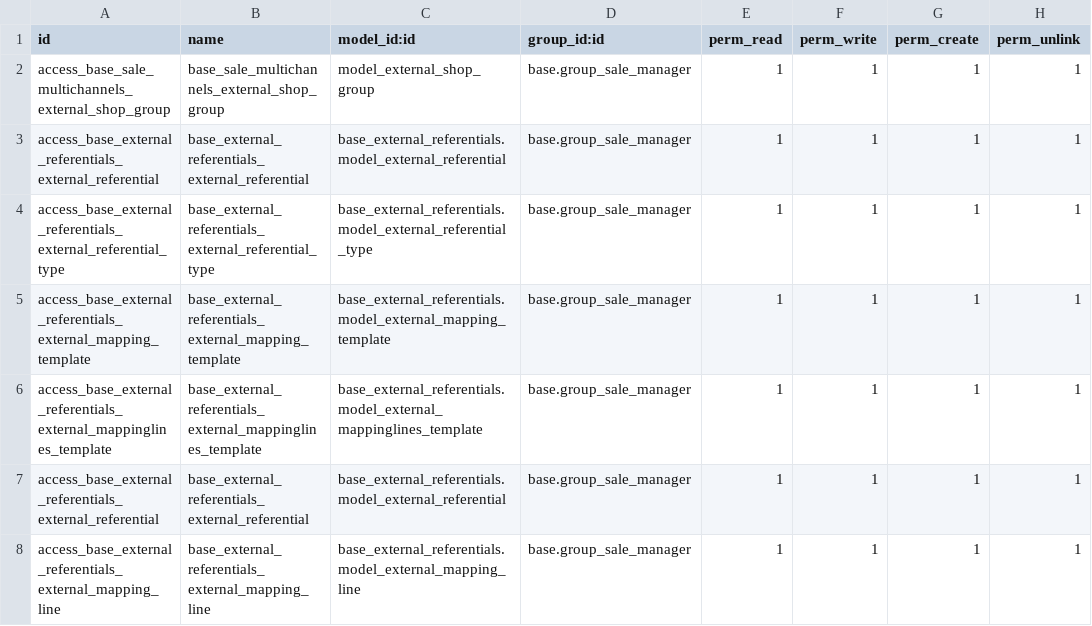
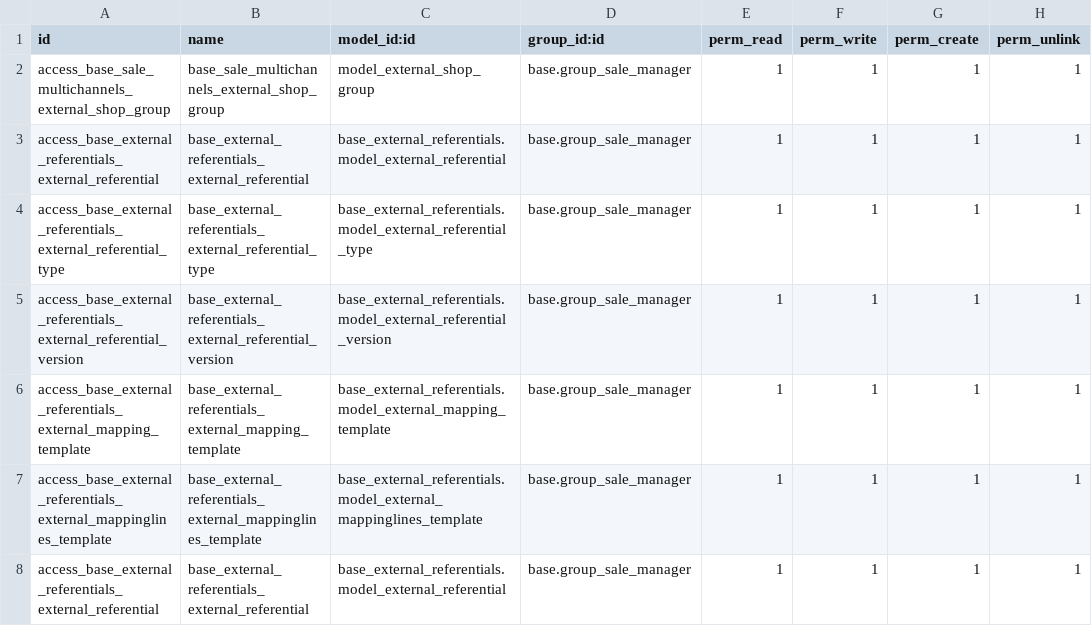
Before and after one commit to akretion/e-commerce, a CSV file: base_sale_multichannels/security/ir.model.access.csv, drawn as a sheet; only a part is shown; the shorter side is filled out with more unchanged rows.

Commit message:
[REF] base_sale_multichannels work in progress, adding python decorator for reporting error system

```diff
--- a/base_sale_multichannels/security/ir.model.access.csv
+++ b/base_sale_multichannels/security/ir.model.access.csv
@@ -4,2 +4,3 @@
 "access_base_external_referentials_external_referential_type","base_external_referentials_external_referential_type","base_external_referentials.model_external_referential_type","base.group_sale_manager",1,1,1,1
+"access_base_external_referentials_external_referential_version","base_external_referentials_external_referential_version","base_external_referentials.model_external_referential_version","base.group_sale_manager",1,1,1,1
 "access_base_external_referentials_external_mapping_template","base_external_referentials_external_mapping_template","base_external_referentials.model_external_mapping_template","base.group_sale_manager",1,1,1,1
```
Also changed, not shown: 3 other files.
